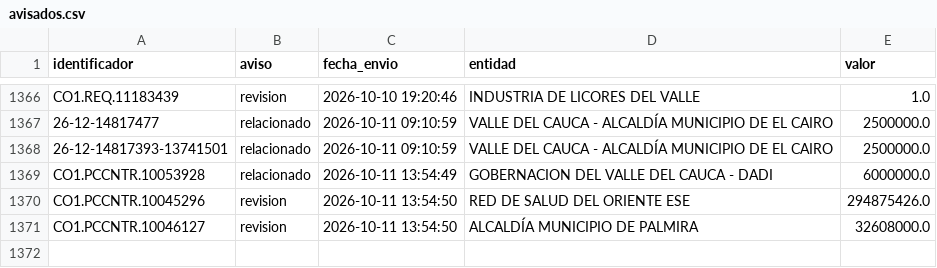
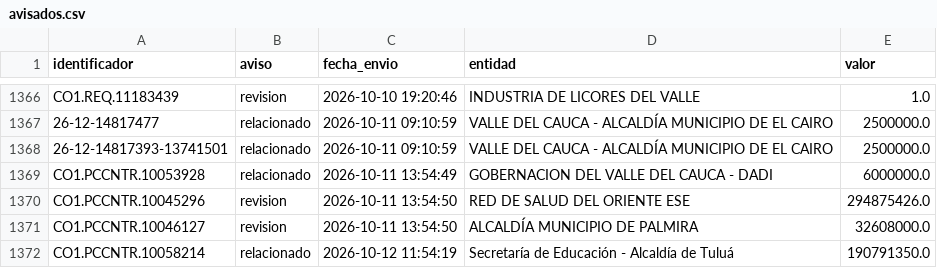
Before and after one commit to jlzmontenegro/contratacion-urgencia-manifiesta-valle, a CSV file: datos/avisados.csv, drawn as a sheet; only a part is shown, gaps mark what is left out.

```diff
--- a/datos/avisados.csv
+++ b/datos/avisados.csv
@@ -1371 +1371,2 @@ CO1.PCCNTR.10045296,revision,2026-10-11 13:54:50,RED DE SALUD DEL ORIENTE ESE,29
 CO1.PCCNTR.10046127,revision,2026-10-11 13:54:50,ALCALDÍA MUNICIPIO DE PALMIRA,32608000.0
+CO1.PCCNTR.10058214,relacionado,2026-10-12 11:54:19,Secretaría de Educación - Alcaldía de Tuluá,190791350.0
```
Also changed, not shown: 23 other files.
